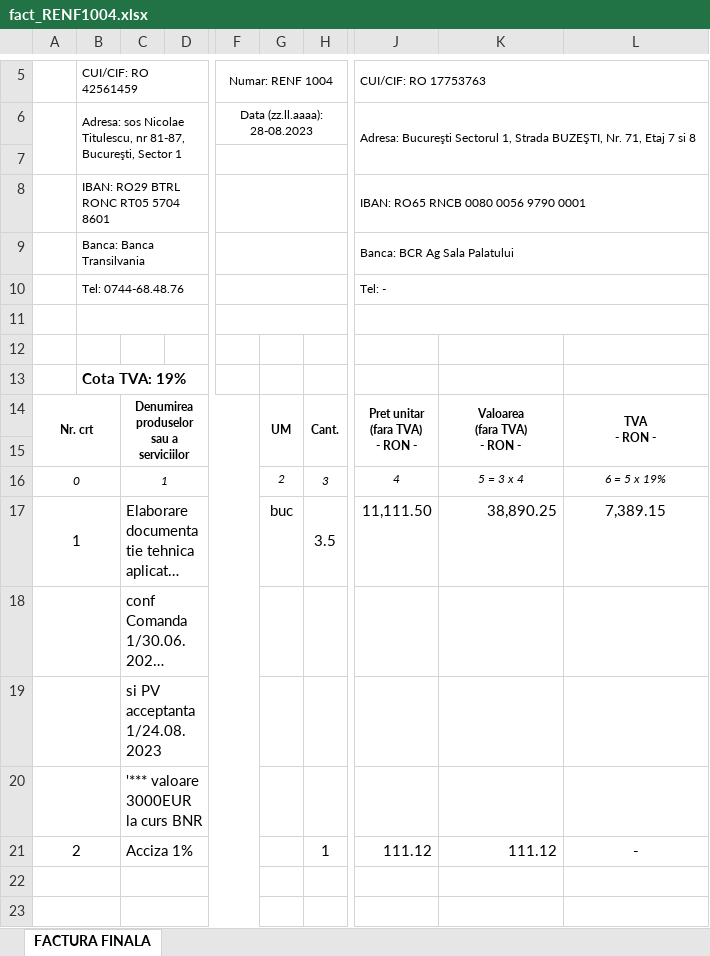
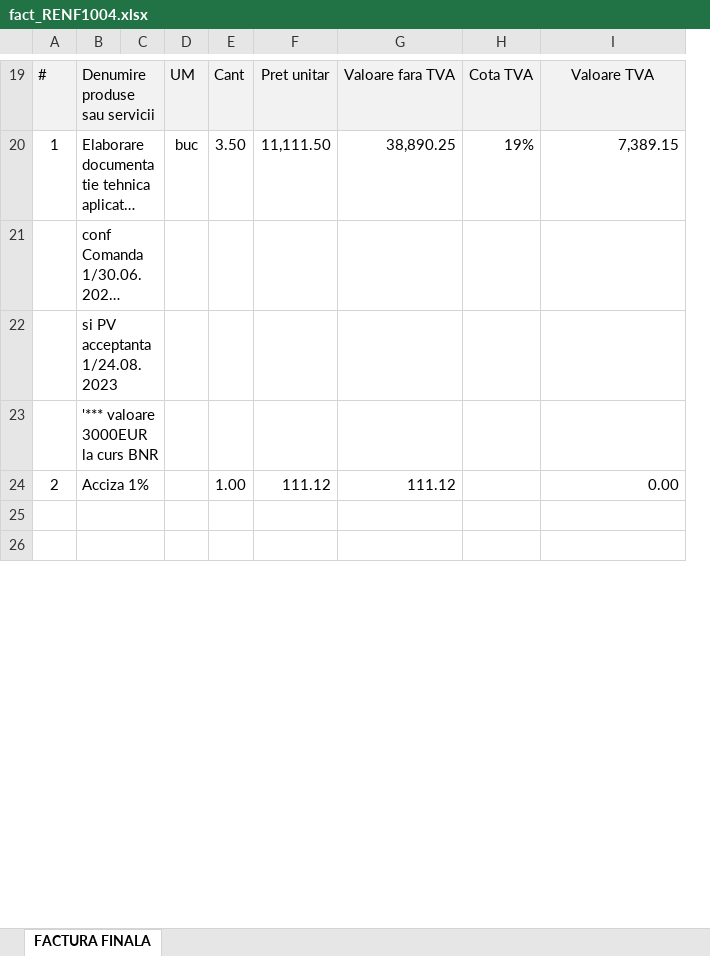
Before and after one commit to petre-renware/api_to_roefact, an Excel workbook: xl2roefact/invoice_files/fact_RENF1004.xlsx, sheet FACTURA FINALA, drawn as a sheet; only a part is shown, gaps mark what is left out; long unchanged cells end in …; values as stored, in another font and other column widths than the file's, no borders; charts and pictures not drawn; removed rows and columns are numbered as before the commit, all else as after; rows hold the shown columns only; ↵ is a line break in a cell; the diff covers the shown part only; the diff names each change by its address in the sheet, - before the commit and + after, or states it on an @@ line.

```diff
--- a/xl2roefact/invoice_files/fact_RENF1004.xlsx (sheet FACTURA FINALA)
+++ b/xl2roefact/invoice_files/fact_RENF1004.xlsx (sheet FACTURA FINALA)
-column B, row 5: CUI/CIF: RO 42561459
-column D, empty
-column F, row 5: Numar: RENF 1004
+column C, empty
-column H, rows 17-21: 3.5 |  |  |  | 1
-column J, row 5: CUI/CIF: RO 17753763; rows 17-21: 11,111.50 |  |  |  | 111.12
+column E, rows 19-24: Cant | 3.50 |  |  |  | 1.00
+column F, rows 19-24: Pret unitar | 11,111.50 |  |  |  | 111.12
+column H, rows 19-20: Cota TVA | 19%
-A19: (empty)
+A19: #
-A19 fill: none
+A19 fill: #F2F2F2
-B19: (empty)
+B19: Denumire produse sau servicii
-B19 fill: none
+B19 fill: #F2F2F2
+B19:C19 merged
-D19: (empty)
+D19: UM
-D19 fill: none
+D19 fill: #F2F2F2
-G19: (empty)
+G19: Valoare fara TVA
-G19 fill: none
+G19 fill: #F2F2F2
-I19: (empty)
+I19: Valoare TVA
-I19 fill: none
+I19 fill: #F2F2F2
-row 6:  | Adresa: sos Nicolae Titulescu, nr 81-87, Bucureşti, Sector 1 |  |  | Data (zz.ll.aaaa): 28-08.2023 |  |  | Adresa: Bucureşti Sectorul 1, Strada BUZEŞTI, Nr. 71, Etaj 7 si 8
-row 7: (empty)
-row 8:  | IBAN: RO29 BTRL RONC RT05 5704 8601 |  |  |  |  |  | IBAN: RO65 RNCB 0080 0056 9790 0001
-row 9:  | Banca: Banca Transilvania |  |  |  |  |  | Banca: BCR Ag Sala Palatului
-row 10:  | Tel: 0744-68.48.76 |  |  |  |  |  | Tel: -
-row 11: (empty)
-row 12: (empty)
-row 13:  | Cota TVA: 19%
-row 14: Nr. crt |  | Denumirea produselor sau a serviciilor |  |  | UM | Cant. | Pret unitar ↵ (fara TVA) ↵ - RON - | Valoarea ↵ (fara TVA) ↵ - RON - | TVA ↵ - RON -
-row 15: (empty)
-row 16: 0 |  | 1 |  |  | 2 | 3 | 4 | 5 = 3 x 4 | 6 = 5 x 19%
-A17:B17 merged
-I20 alignment: center
+I20 alignment: right
-A18:B18 merged
-A19:B19 merged
-A20:B20 merged
-A21:B21 merged
-I24: -
+I24: 0.00
-I24 alignment: center
+I24 alignment: right
-A22:B22 merged
-A23:B23 merged
```
Also changed, not shown: 14 added rows, 8 removed rows, 2 removed columns, 17 edited cells, cell formats and merged cells elsewhere in this sheet, formulas that keep their value, charts or pictures, 21 other files.
